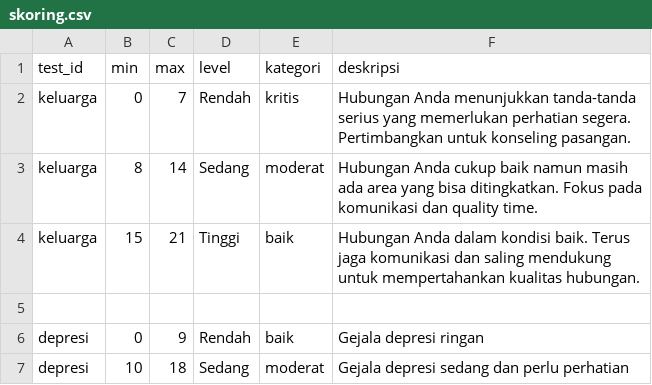
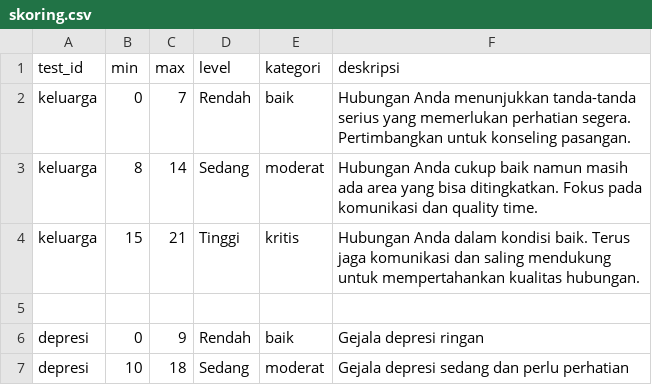
Before and after one commit to AbiHerobrineYT/Projek-Kelompok-8, a CSV file: data/questionnaires/skoring.csv, drawn as a sheet; only a part is shown.

Commit message:
feat: to do list

```diff
--- a/data/questionnaires/skoring.csv
+++ b/data/questionnaires/skoring.csv
@@ -1,5 +1,5 @@
 test_id,min,max,level,kategori,deskripsi
-keluarga,0,7,Rendah,kritis,Hubungan Anda menunjukkan tanda-tanda serius yang memerlukan perhatian segera. Pertimbangkan untuk konseling pasangan.
+keluarga,0,7,Rendah,baik,Hubungan Anda menunjukkan tanda-tanda serius yang memerlukan perhatian segera. Pertimbangkan untuk konseling pasangan.
 keluarga,8,14,Sedang,moderat,Hubungan Anda cukup baik namun masih ada area yang bisa ditingkatkan. Fokus pada komunikasi dan quality time.
-keluarga,15,21,Tinggi,baik,Hubungan Anda dalam kondisi baik. Terus jaga komunikasi dan saling mendukung untuk mempertahankan kualitas hubungan.
+keluarga,15,21,Tinggi,kritis,Hubungan Anda dalam kondisi baik. Terus jaga komunikasi dan saling mendukung untuk mempertahankan kualitas hubungan.
 
```
Also changed, not shown: 8 other files.
